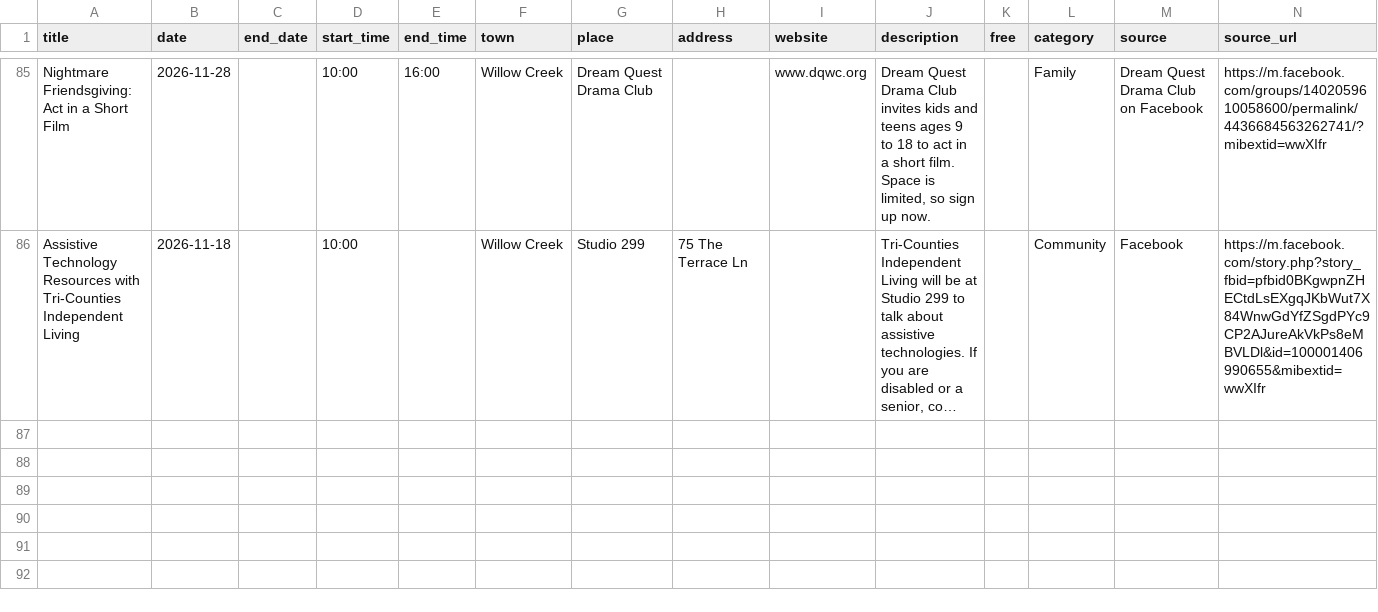
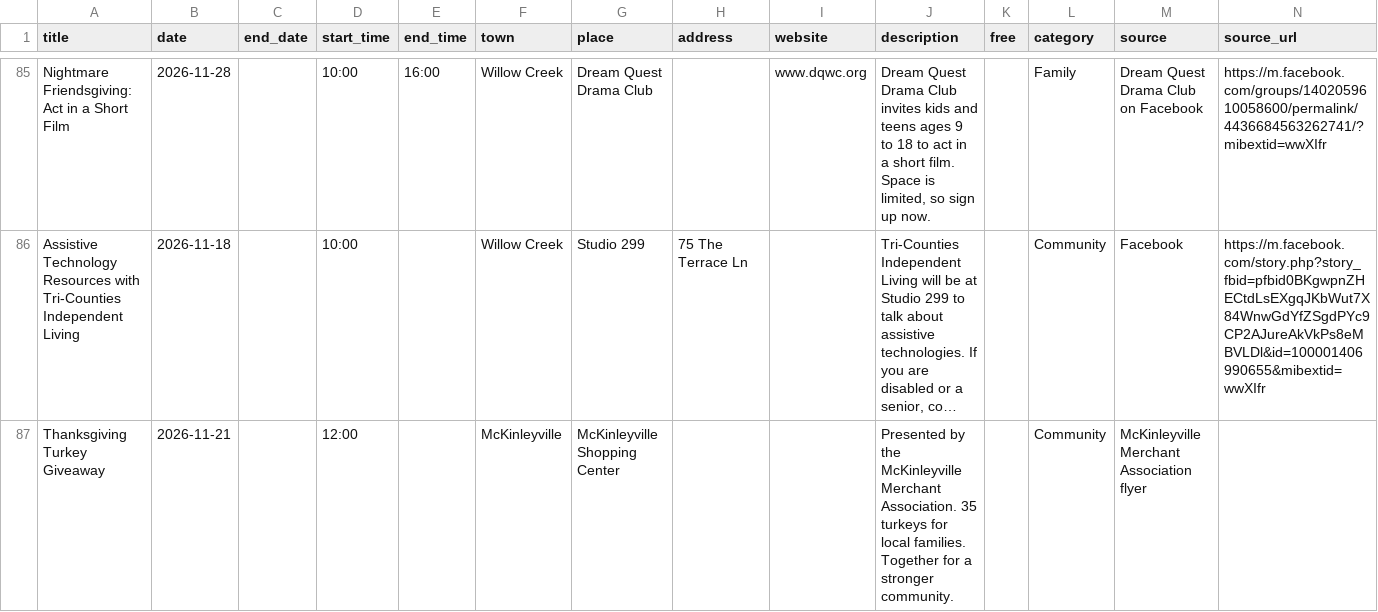
Before and after one commit to sydneyballam/webdesign, a CSV file: calendar/sample-sheet.csv, drawn as a sheet; only a part is shown, gaps mark what is left out; long unchanged cells end in …; rows hold the shown columns only; the diff names each change by its address in the sheet, - before the commit and + after, or states it on an @@ line.

```diff
--- a/calendar/sample-sheet.csv
+++ b/calendar/sample-sheet.csv
+row 87: Thanksgiving Turkey Giveaway | 2026-11-21 |  | 12:00 |  | McKinleyville | McKinleyville Shopping Center |  |  | Presented by the McKinleyville Merchant Association. 35 turkeys for local families. Together for a stronger community. |  | Community | McKinleyville Merchant Association flyer
```
Also changed, not shown: 4 other files.
